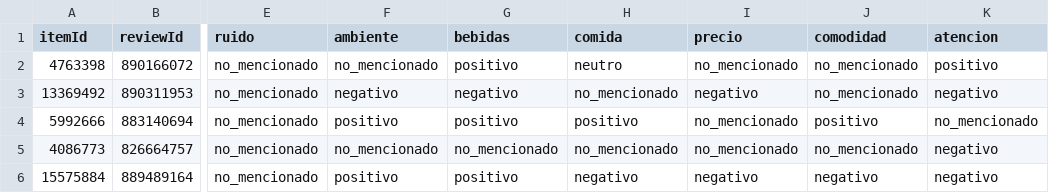
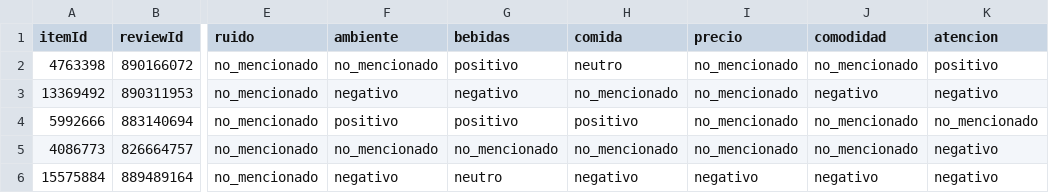
Before and after one commit to ClaudiaSanzz/dsia-26-27-sanz-claudia, a CSV file: Proyectos/Proyecto_ii/resultados_pipeline_real.csv, drawn as a sheet; only a part is shown, gaps mark what is left out; the diff names each change by its address in the sheet, - before the commit and + after, or states it on an @@ line.

```diff
--- a/Proyectos/Proyecto_ii/resultados_pipeline_real.csv
+++ b/Proyectos/Proyecto_ii/resultados_pipeline_real.csv
-I3 (precio): negativo
+I3 (precio): no_mencionado
-J3 (comodidad): no_mencionado
+J3 (comodidad): negativo
-J4 (comodidad): positivo
+J4 (comodidad): no_mencionado
-F6 (ambiente): positivo
+F6 (ambiente): negativo
-G6 (bebidas): positivo
+G6 (bebidas): neutro
```
Also changed, not shown: Proyectos/Proyecto_ii/perfiles_cafeterias.csv, Proyectos/Proyecto_ii/resumen_opiniones.csv, 4 other files.
